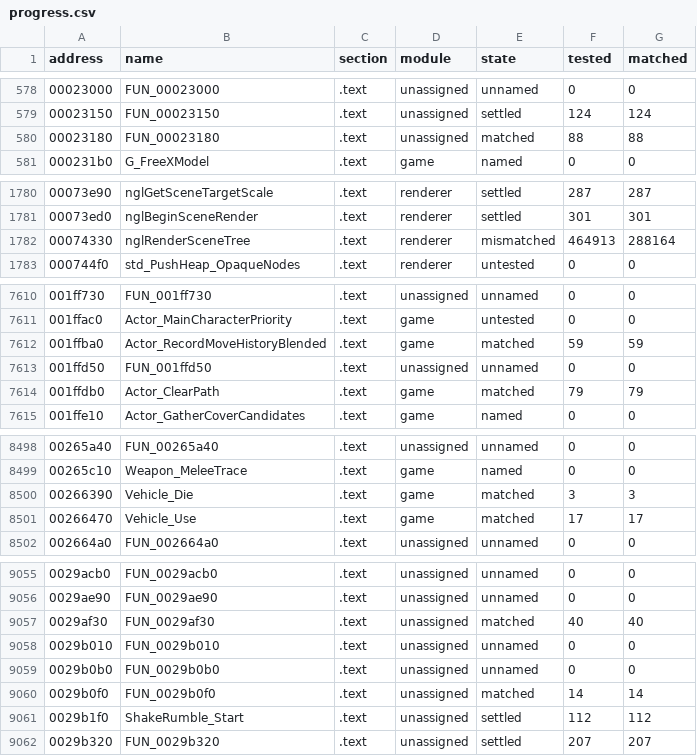
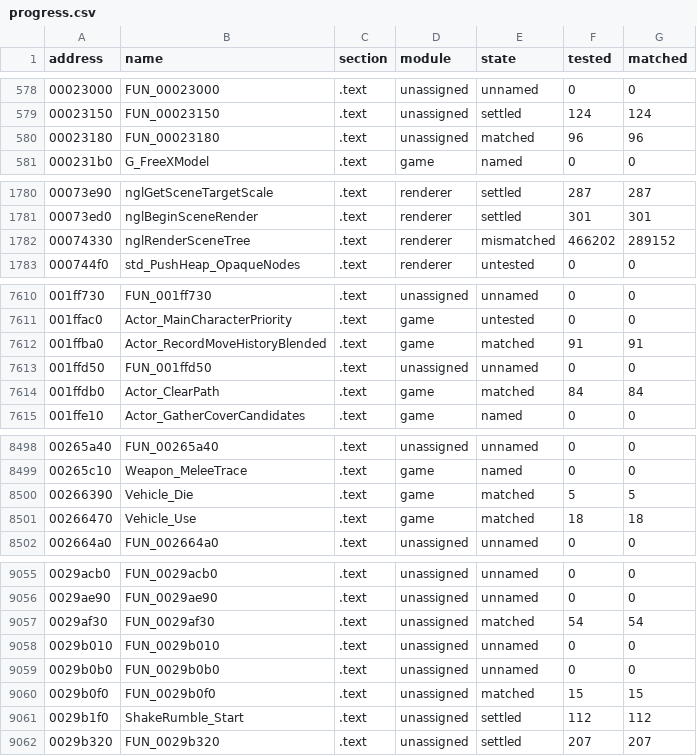
Before and after one commit to SmokeDoggy044/CoD2-BRO-Decomp, a CSV file: tools/data/progress.csv, drawn as a sheet; only a part is shown, gaps mark what is left out; the diff covers the shown part only.

```diff
--- a/tools/data/progress.csv
+++ b/tools/data/progress.csv
@@ -579,3 +579,3 @@ address,name,section,module,state,tested,matched
 00023150,FUN_00023150,.text,unassigned,settled,124,124
-00023180,FUN_00023180,.text,unassigned,matched,88,88
+00023180,FUN_00023180,.text,unassigned,matched,96,96
 000231b0,G_FreeXModel,.text,game,named,0,0
@@ -1781,3 +1781,3 @@ address,name,section,module,state,tested,matched
 00073ed0,nglBeginSceneRender,.text,renderer,settled,301,301
-00074330,nglRenderSceneTree,.text,renderer,mismatched,464913,288164
+00074330,nglRenderSceneTree,.text,renderer,mismatched,466202,289152
 000744f0,std_PushHeap_OpaqueNodes,.text,renderer,untested,0,0
@@ -7611,5 +7611,5 @@ address,name,section,module,state,tested,matched
 001ffac0,Actor_MainCharacterPriority,.text,game,untested,0,0
-001ffba0,Actor_RecordMoveHistoryBlended,.text,game,matched,59,59
+001ffba0,Actor_RecordMoveHistoryBlended,.text,game,matched,91,91
 001ffd50,FUN_001ffd50,.text,unassigned,unnamed,0,0
-001ffdb0,Actor_ClearPath,.text,game,matched,79,79
+001ffdb0,Actor_ClearPath,.text,game,matched,84,84
 001ffe10,Actor_GatherCoverCandidates,.text,game,named,0,0
@@ -8499,4 +8499,4 @@ address,name,section,module,state,tested,matched
 00265c10,Weapon_MeleeTrace,.text,game,named,0,0
-00266390,Vehicle_Die,.text,game,matched,3,3
-00266470,Vehicle_Use,.text,game,matched,17,17
+00266390,Vehicle_Die,.text,game,matched,5,5
+00266470,Vehicle_Use,.text,game,matched,18,18
 002664a0,FUN_002664a0,.text,unassigned,unnamed,0,0
@@ -9056,6 +9056,6 @@ address,name,section,module,state,tested,matched
 0029ae90,FUN_0029ae90,.text,unassigned,unnamed,0,0
-0029af30,FUN_0029af30,.text,unassigned,matched,40,40
+0029af30,FUN_0029af30,.text,unassigned,matched,54,54
 0029b010,FUN_0029b010,.text,unassigned,unnamed,0,0
 0029b0b0,FUN_0029b0b0,.text,unassigned,unnamed,0,0
-0029b0f0,FUN_0029b0f0,.text,unassigned,matched,14,14
+0029b0f0,FUN_0029b0f0,.text,unassigned,matched,15,15
 0029b1f0,ShakeRumble_Start,.text,unassigned,settled,112,112
```
Also changed, not shown: 80 edited cells elsewhere in this file, tools/data/functions.csv.
